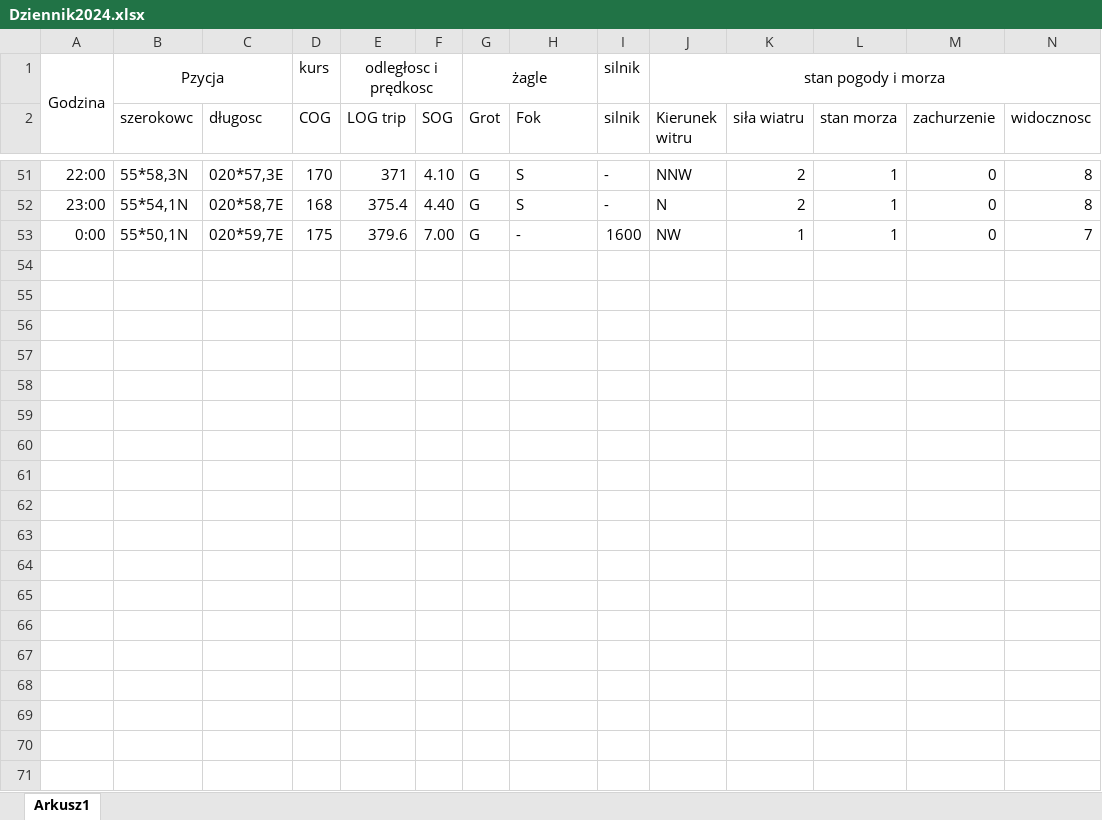
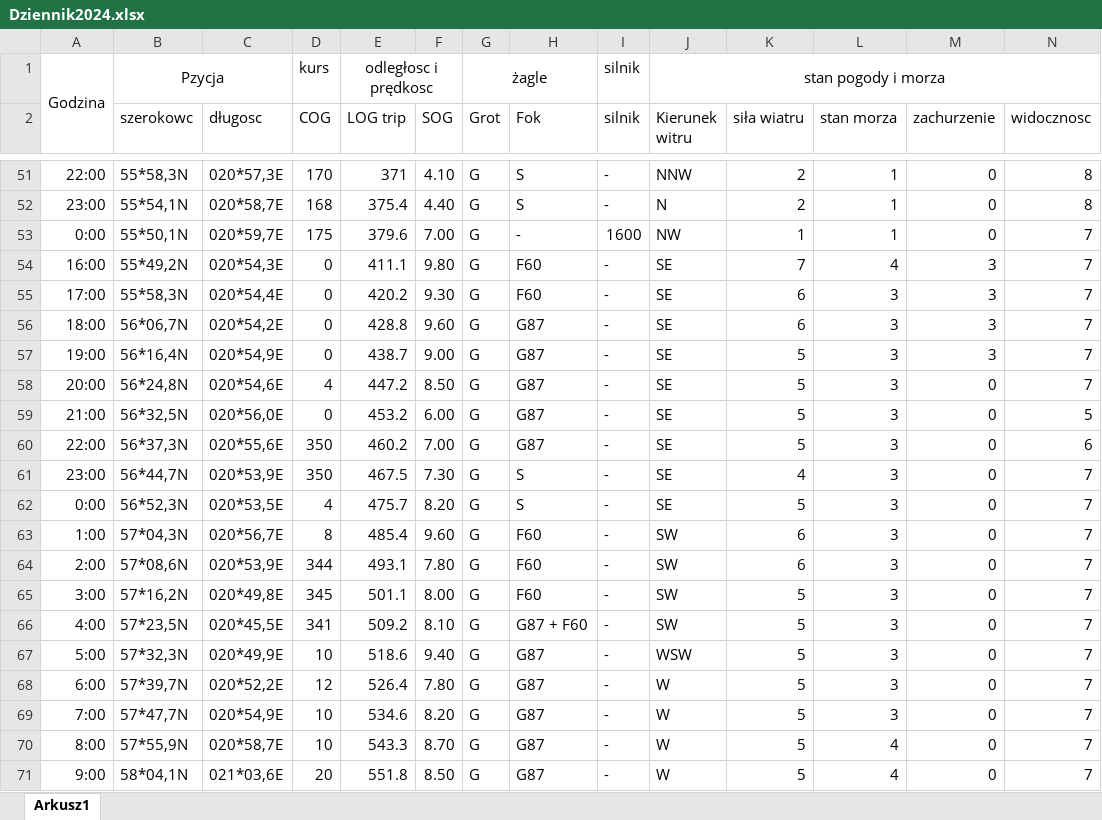
Before and after one commit to MajchrzakMichal27/Inzynierka, an Excel workbook: Dziennik2024.xlsx, sheet Arkusz1, drawn as a sheet; only a part is shown, gaps mark what is left out; values as stored, in another font and other column widths than the file's, no borders; rows hold the shown columns only; the diff covers the shown part only; the diff names each change by its address in the sheet, - before the commit and + after, or states it on an @@ line.

Commit message:
juz prawie helsinki

```diff
--- a/Dziennik2024.xlsx (sheet Arkusz1)
+++ b/Dziennik2024.xlsx (sheet Arkusz1)
+row 54: 16:00 | 55*49,2N | 020*54,3E | 0 | 411.1 | 9.80 | G | F60 | - | SE | 7 | 4 | 3 | 7
+row 55: 17:00 | 55*58,3N | 020*54,4E | 0 | 420.2 | 9.30 | G | F60 | - | SE | 6 | 3 | 3 | 7
+row 56: 18:00 | 56*06,7N | 020*54,2E | 0 | 428.8 | 9.60 | G | G87 | - | SE | 6 | 3 | 3 | 7
+row 57: 19:00 | 56*16,4N | 020*54,9E | 0 | 438.7 | 9.00 | G | G87 | - | SE | 5 | 3 | 3 | 7
+row 58: 20:00 | 56*24,8N | 020*54,6E | 4 | 447.2 | 8.50 | G | G87 | - | SE | 5 | 3 | 0 | 7
+row 59: 21:00 | 56*32,5N | 020*56,0E | 0 | 453.2 | 6.00 | G | G87 | - | SE | 5 | 3 | 0 | 5
+row 60: 22:00 | 56*37,3N | 020*55,6E | 350 | 460.2 | 7.00 | G | G87 | - | SE | 5 | 3 | 0 | 6
+row 61: 23:00 | 56*44,7N | 020*53,9E | 350 | 467.5 | 7.30 | G | S | - | SE | 4 | 3 | 0 | 7
+row 62: 0:00 | 56*52,3N | 020*53,5E | 4 | 475.7 | 8.20 | G | S | - | SE | 5 | 3 | 0 | 7
+row 63: 1:00 | 57*04,3N | 020*56,7E | 8 | 485.4 | 9.60 | G | F60 | - | SW | 6 | 3 | 0 | 7
+row 64: 2:00 | 57*08,6N | 020*53,9E | 344 | 493.1 | 7.80 | G | F60 | - | SW | 6 | 3 | 0 | 7
+row 65: 3:00 | 57*16,2N | 020*49,8E | 345 | 501.1 | 8.00 | G | F60 | - | SW | 5 | 3 | 0 | 7
+row 66: 4:00 | 57*23,5N | 020*45,5E | 341 | 509.2 | 8.10 | G | G87 + F60 | - | SW | 5 | 3 | 0 | 7
+row 67: 5:00 | 57*32,3N | 020*49,9E | 10 | 518.6 | 9.40 | G | G87 | - | WSW | 5 | 3 | 0 | 7
+row 68: 6:00 | 57*39,7N | 020*52,2E | 12 | 526.4 | 7.80 | G | G87 | - | W | 5 | 3 | 0 | 7
+row 69: 7:00 | 57*47,7N | 020*54,9E | 10 | 534.6 | 8.20 | G | G87 | - | W | 5 | 3 | 0 | 7
+row 70: 8:00 | 57*55,9N | 020*58,7E | 10 | 543.3 | 8.70 | G | G87 | - | W | 5 | 4 | 0 | 7
+row 71: 9:00 | 58*04,1N | 021*03,6E | 20 | 551.8 | 8.50 | G | G87 | - | W | 5 | 4 | 0 | 7
```
Also changed, not shown: 20 added rows elsewhere in this sheet.
